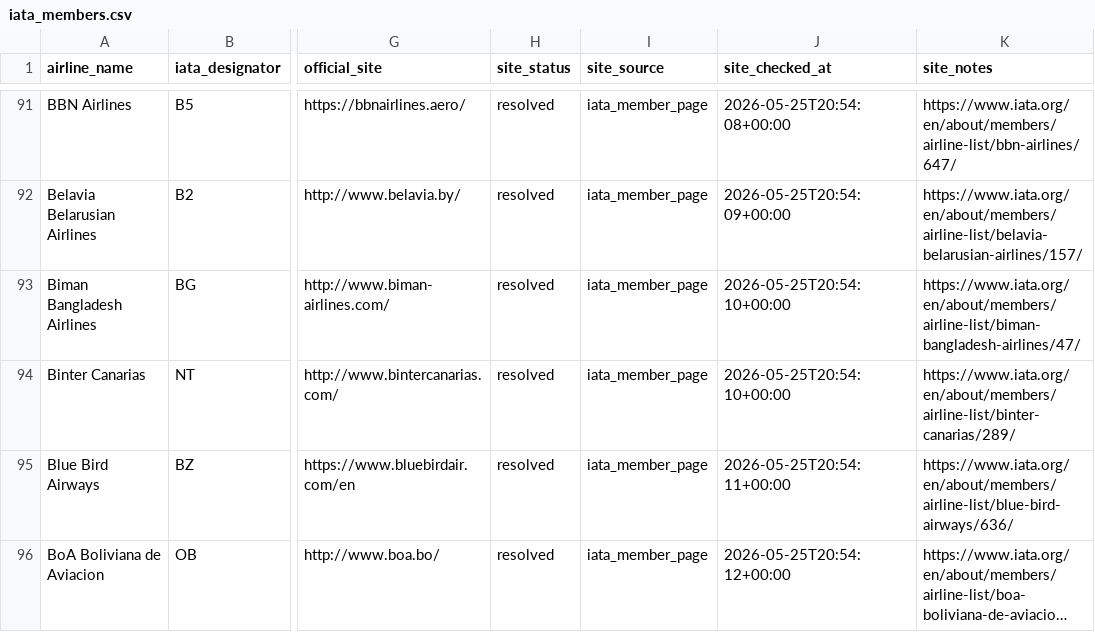
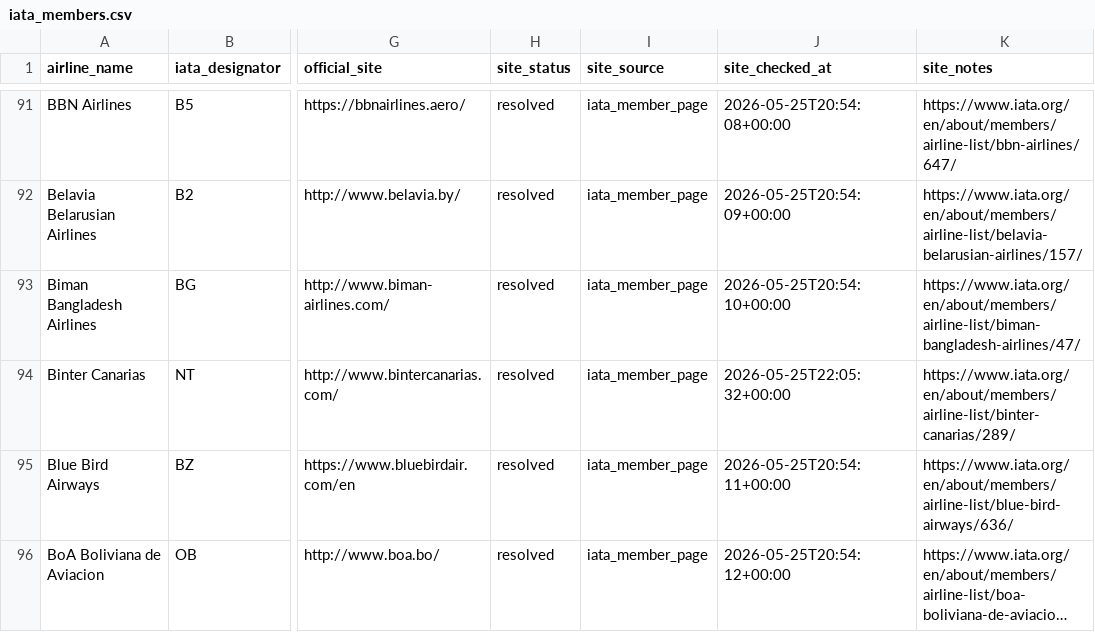
Before and after one commit to FrancescoCitti/LuggageScanner, a CSV file: output/iata_members.csv, drawn as a sheet; only a part is shown, gaps mark what is left out; long unchanged cells end in …; the diff names each change by its address in the sheet, - before the commit and + after, or states it on an @@ line.

```diff
--- a/output/iata_members.csv
+++ b/output/iata_members.csv
-J94 (site_checked_at): 2026-05-25T20:54:10+00:00
+J94 (site_checked_at): 2026-05-25T22:05:32+00:00
```
Also changed, not shown: 2 other files.
